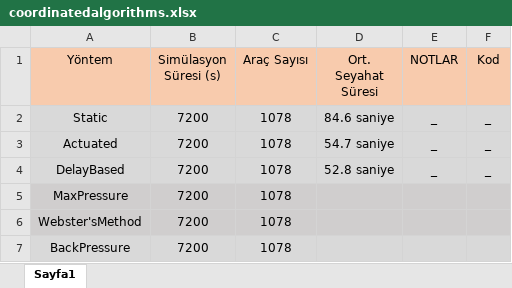
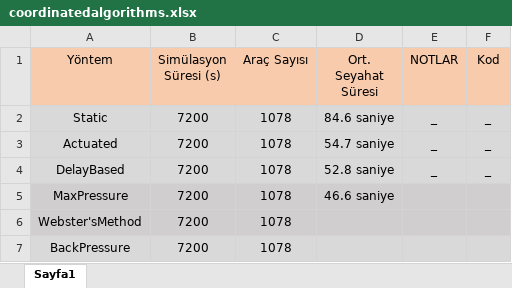
Before and after one commit to Xelfiera/coordinated_tl_algorithms, an Excel workbook: coordinatedalgorithms.xlsx, sheet Sayfa1, drawn as a sheet; values as stored, in another font and other column widths than the file's, no borders; charts and pictures not drawn; the diff names each change by its address in the sheet, - before the commit and + after, or states it on an @@ line.

```diff
--- a/coordinatedalgorithms.xlsx (sheet Sayfa1)
+++ b/coordinatedalgorithms.xlsx (sheet Sayfa1)
-D5 (Ort. Seyahat Süresi): (empty)
+D5 (Ort. Seyahat Süresi): 46.6 saniye
```
Also changed, not shown: 7 other files.
